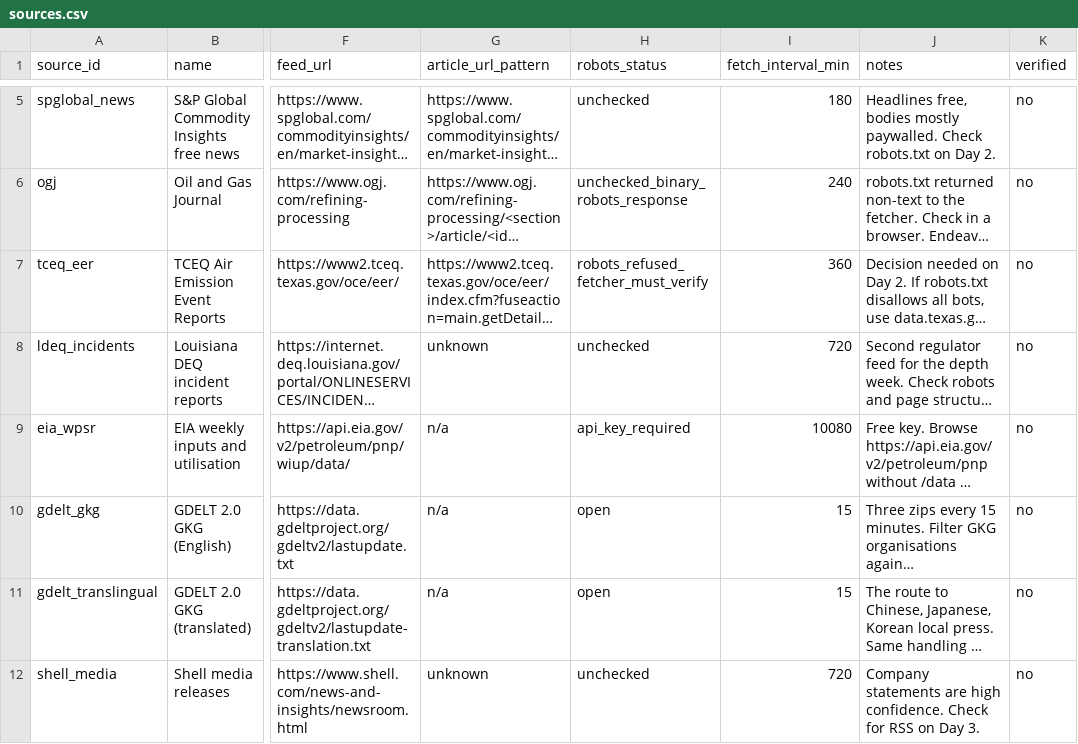
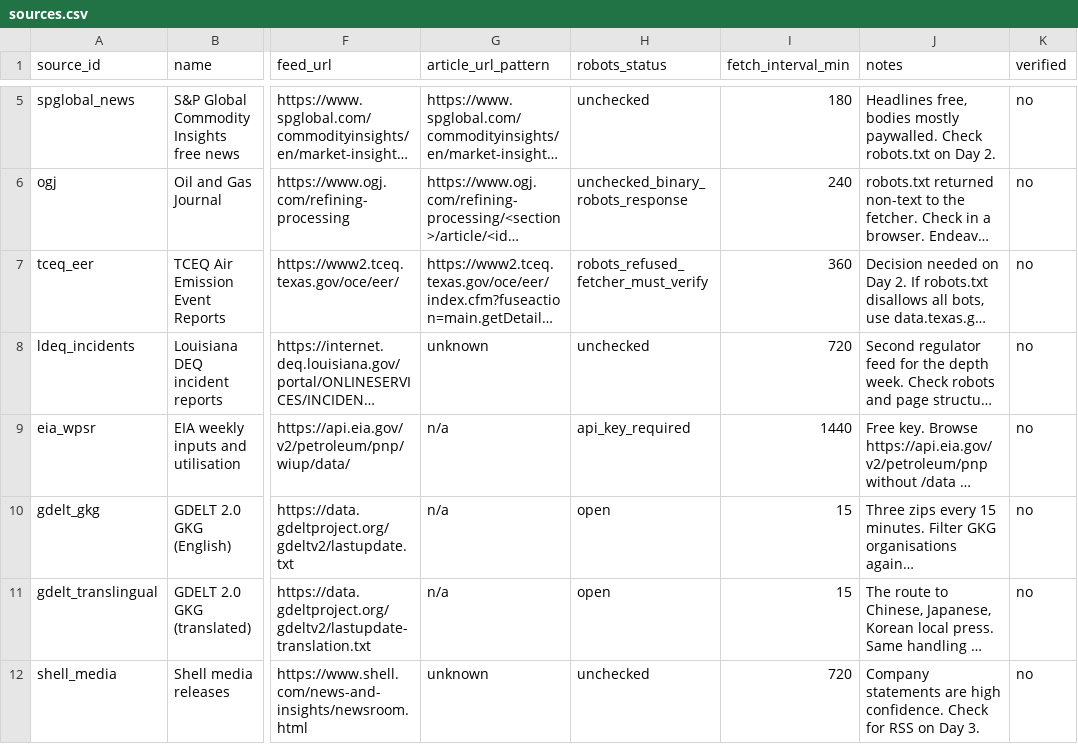
Before and after one commit to abdullahmut/refinery-watch, a CSV file: data/sources.csv, drawn as a sheet; only a part is shown, gaps mark what is left out; long unchanged cells end in …; the diff names each change by its address in the sheet, - before the commit and + after, or states it on an @@ line.

Commit message:
data: fetch eia weekly utilisation daily

```diff
--- a/data/sources.csv
+++ b/data/sources.csv
-I9 (fetch_interval_min): 10080
+I9 (fetch_interval_min): 1440
```
Also changed, not shown: 1 other file.
